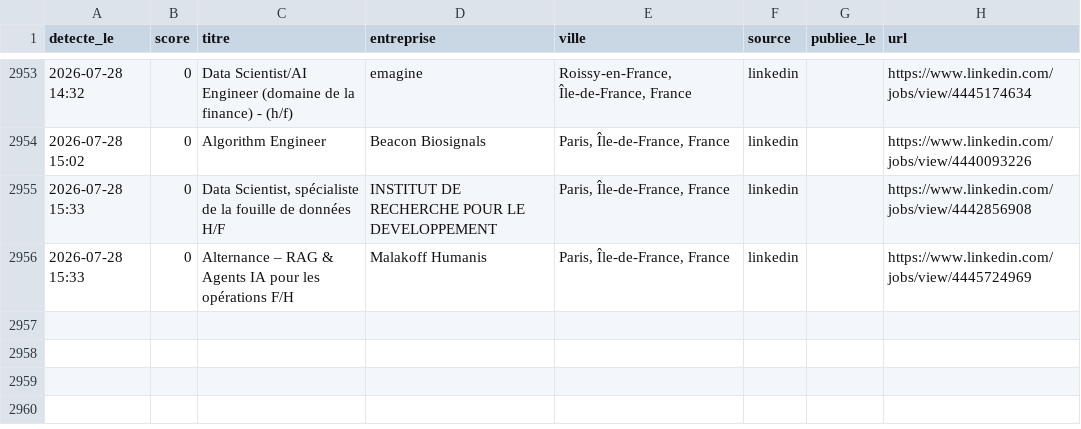
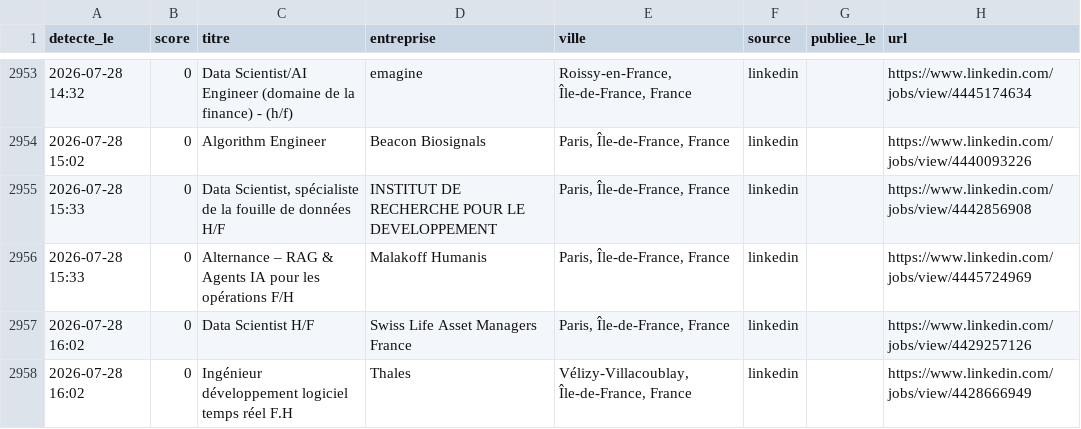
Before and after one commit to RaoufKessouar/job-radar, a CSV file: historique.csv, drawn as a sheet; only a part is shown, gaps mark what is left out; the diff names each change by its address in the sheet, - before the commit and + after, or states it on an @@ line.

```diff
--- a/historique.csv
+++ b/historique.csv
+row 2957: 2026-07-28 16:02 | 0 | Data Scientist H/F | Swiss Life Asset Managers France | Paris, Île-de-France, France | linkedin |  | https://www.linkedin.com/jobs/view/4429257126
+row 2958: 2026-07-28 16:02 | 0 | Ingénieur développement logiciel temps réel F.H | Thales | Vélizy-Villacoublay, Île-de-France, France | linkedin |  | https://www.linkedin.com/jobs/view/4428666949
```
Also changed, not shown: 1 other file.
